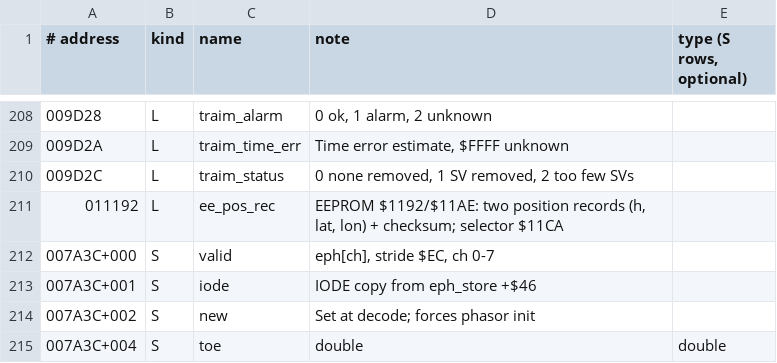
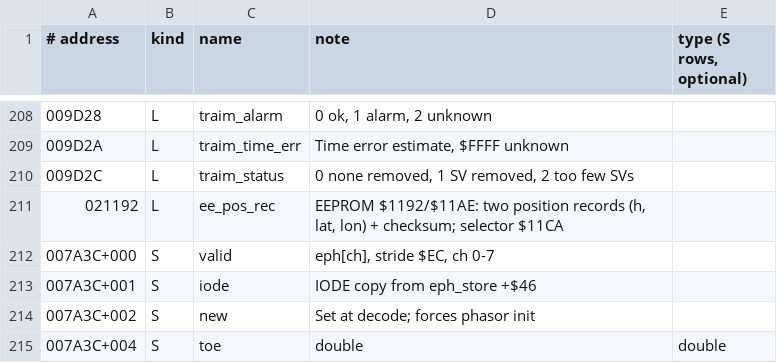
Before and after one commit to charlieh0tel/oncore-vp, a TSV file: tools/ghidra/names-nav.tsv, drawn as a sheet; only a part is shown, gaps mark what is left out.

Commit message:
names: ee_pos_rec is at EEPROM $021192

```diff
--- a/tools/ghidra/names-nav.tsv
+++ b/tools/ghidra/names-nav.tsv
@@ -210,3 +210,3 @@
 009D2C	L	traim_status	0 none removed, 1 SV removed, 2 too few SVs
-011192	L	ee_pos_rec	EEPROM $1192/$11AE: two position records (h, lat, lon) + checksum; selector $11CA
+021192	L	ee_pos_rec	EEPROM $1192/$11AE: two position records (h, lat, lon) + checksum; selector $11CA
 007A3C+000	S	valid	eph[ch], stride $EC, ch 0-7
```
